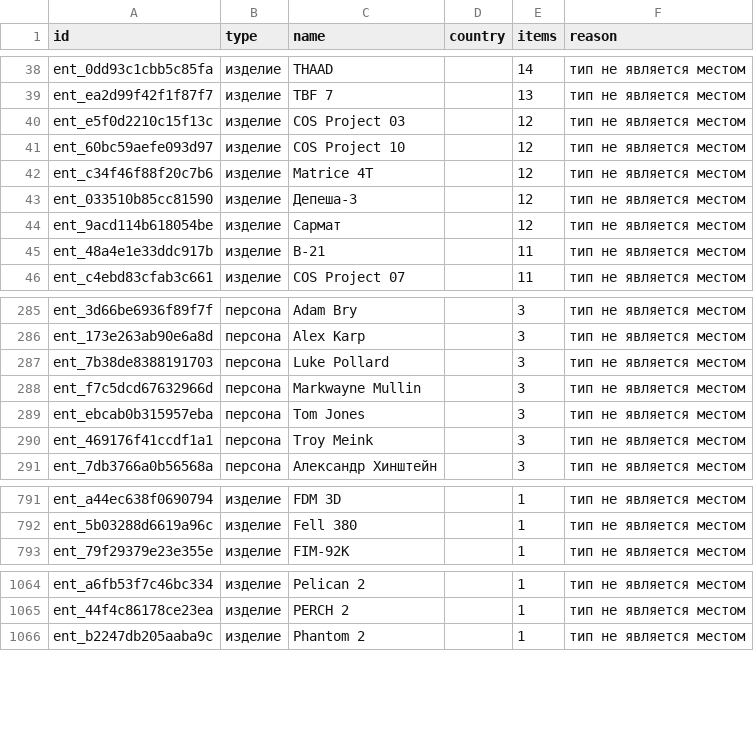
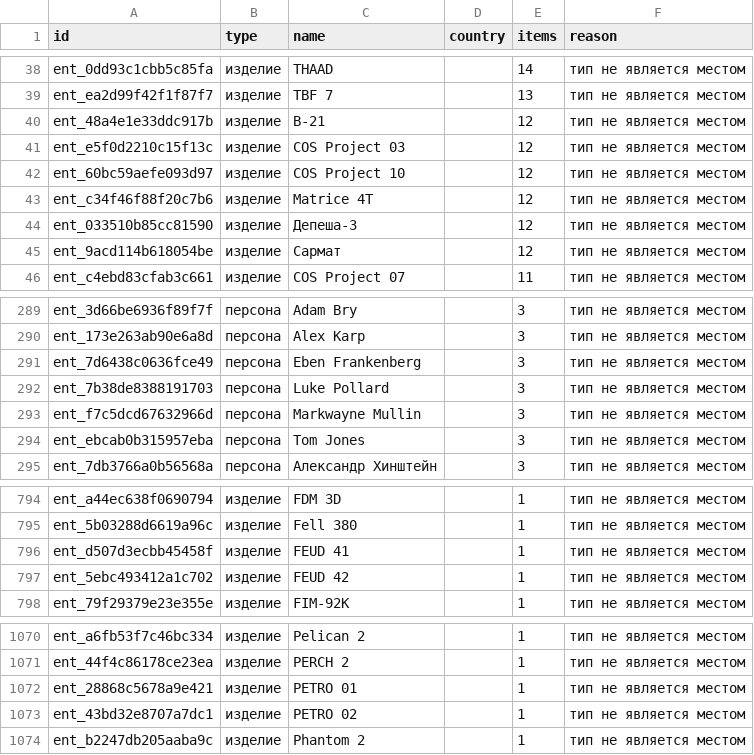
Before and after one commit to SKB-BY/cbr-news-materials, a CSV file: news-map/entities_unlocated.csv, drawn as a sheet; only a part is shown, gaps mark what is left out; the diff covers the shown part only.

```diff
--- a/news-map/entities_unlocated.csv
+++ b/news-map/entities_unlocated.csv
@@ -39,2 +39,3 @@ ent_0dd93c1cbb5c85fa,изделие,THAAD,,14,тип не является ме
 ent_ea2d99f42f1f87f7,изделие,TBF 7,,13,тип не является местом
+ent_48a4e1e33ddc917b,изделие,B-21,,12,тип не является местом
 ent_e5f0d2210c15f13c,изделие,COS Project 03,,12,тип не является местом
@@ -44,3 +45,2 @@ ent_033510b85cc81590,изделие,Депеша-3,,12,тип не являет
 ent_9acd114b618054be,изделие,Сармат,,12,тип не является местом
-ent_48a4e1e33ddc917b,изделие,B-21,,11,тип не является местом
 ent_c4ebd83cfab3c661,изделие,COS Project 07,,11,тип не является местом
@@ -288,2 +292,3 @@ ent_3d66be6936f89f7f,персона,Adam Bry,,3,тип не является м
 ent_173e263ab90e6a8d,персона,Alex Karp,,3,тип не является местом
+ent_7d6438c0636fce49,персона,Eben Frankenberg,,3,тип не является местом
 ent_7b38de8388191703,персона,Luke Pollard,,3,тип не является местом
@@ -291,3 +296,2 @@ ent_f7c5dcd67632966d,персона,Markwayne Mullin,,3,тип не являет
 ent_ebcab0b315957eba,персона,Tom Jones,,3,тип не является местом
-ent_469176f41ccdf1a1,персона,Troy Meink,,3,тип не является местом
 ent_7db3766a0b56568a,персона,Александр Хинштейн,,3,тип не является местом
@@ -794,2 +797,4 @@ ent_a44ec638f0690794,изделие,FDM 3D,,1,тип не является ме
 ent_5b03288d6619a96c,изделие,Fell 380,,1,тип не является местом
+ent_d507d3ecbb45458f,изделие,FEUD 41,,1,тип не является местом
+ent_5ebc493412a1c702,изделие,FEUD 42,,1,тип не является местом
 ent_79f29379e23e355e,изделие,FIM-92K,,1,тип не является местом
@@ -1067,2 +1073,4 @@ ent_a6fb53f7c46bc334,изделие,Pelican 2,,1,тип не является м
 ent_44f4c86178ce23ea,изделие,PERCH 2,,1,тип не является местом
+ent_28868c5678a9e421,изделие,PETRO 01,,1,тип не является местом
+ent_43bd32e8707a7dc1,изделие,PETRO 02,,1,тип не является местом
 ent_b2247db205aaba9c,изделие,Phantom 2,,1,тип не является местом
```
Also changed, not shown: 17 added rows, 9 removed rows and 5 edited cells elsewhere in this file, 17 other files.
